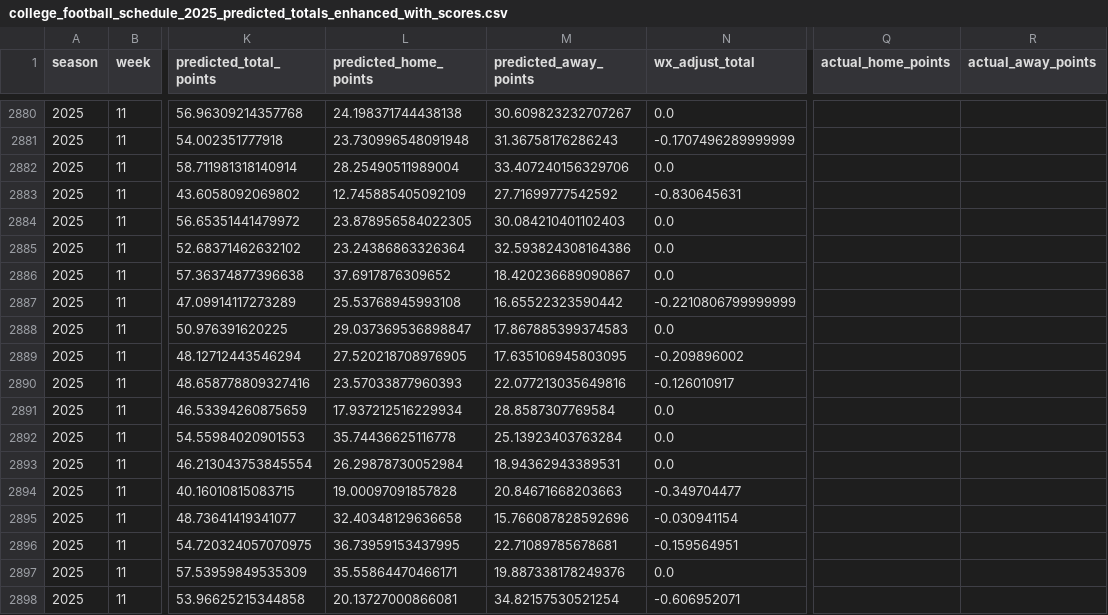
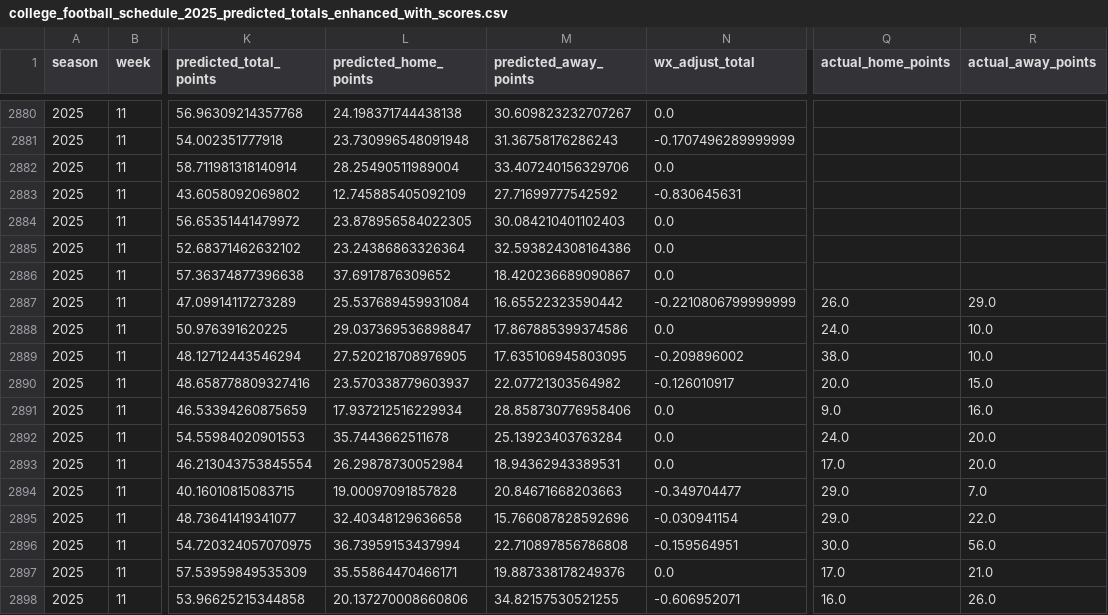
Before and after one commit to mostgood1/NCAAF-Predictions, a CSV file: data/college_football_schedule_2025_predicted_totals_enhanced_with_scores.csv, drawn as a sheet; only a part is shown, gaps mark what is left out; the diff covers the shown part only; the diff names each change by its address in the sheet, - before the commit and + after, or states it on an @@ line.

```diff
--- a/data/college_football_schedule_2025_predicted_totals_enhanced_with_scores.csv
+++ b/data/college_football_schedule_2025_predicted_totals_enhanced_with_scores.csv
-L2887 (predicted_home_points): 25.53768945993108
+L2887 (predicted_home_points): 25.537689459931084
-Q2887 (actual_home_points): (empty)
+Q2887 (actual_home_points): 26.0
-R2887 (actual_away_points): (empty)
+R2887 (actual_away_points): 29.0
-M2888 (predicted_away_points): 17.867885399374583
+M2888 (predicted_away_points): 17.867885399374586
-Q2888 (actual_home_points): (empty)
+Q2888 (actual_home_points): 24.0
-R2888:R2889 (actual_away_points): (empty)
+R2888:R2889 (actual_away_points): 10.0
-Q2889 (actual_home_points): (empty)
+Q2889 (actual_home_points): 38.0
-L2890 (predicted_home_points): 23.57033877960393
+L2890 (predicted_home_points): 23.570338779603937
-M2890 (predicted_away_points): 22.077213035649816
+M2890 (predicted_away_points): 22.07721303564982
-Q2890 (actual_home_points): (empty)
+Q2890 (actual_home_points): 20.0
-R2890 (actual_away_points): (empty)
+R2890 (actual_away_points): 15.0
-M2891 (predicted_away_points): 28.8587307769584
+M2891 (predicted_away_points): 28.858730776958406
-Q2891 (actual_home_points): (empty)
+Q2891 (actual_home_points): 9.0
-R2891 (actual_away_points): (empty)
+R2891 (actual_away_points): 16.0
-L2892 (predicted_home_points): 35.74436625116778
+L2892 (predicted_home_points): 35.7443662511678
-Q2892 (actual_home_points): (empty)
+Q2892 (actual_home_points): 24.0
-R2892:R2893 (actual_away_points): (empty)
+R2892:R2893 (actual_away_points): 20.0
-Q2893 (actual_home_points): (empty)
+Q2893 (actual_home_points): 17.0
-Q2894:Q2895 (actual_home_points): (empty)
+Q2894:Q2895 (actual_home_points): 29.0
-R2894 (actual_away_points): (empty)
+R2894 (actual_away_points): 7.0
-R2895 (actual_away_points): (empty)
+R2895 (actual_away_points): 22.0
-L2896 (predicted_home_points): 36.73959153437995
+L2896 (predicted_home_points): 36.73959153437994
-M2896 (predicted_away_points): 22.71089785678681
+M2896 (predicted_away_points): 22.710897856786808
-Q2896 (actual_home_points): (empty)
+Q2896 (actual_home_points): 30.0
-R2896 (actual_away_points): (empty)
+R2896 (actual_away_points): 56.0
-Q2897 (actual_home_points): (empty)
+Q2897 (actual_home_points): 17.0
-R2897 (actual_away_points): (empty)
+R2897 (actual_away_points): 21.0
-L2898 (predicted_home_points): 20.13727000866081
+L2898 (predicted_home_points): 20.137270008660806
-M2898 (predicted_away_points): 34.82157530521254
+M2898 (predicted_away_points): 34.82157530521255
-Q2898 (actual_home_points): (empty)
+Q2898 (actual_home_points): 16.0
-R2898 (actual_away_points): (empty)
+R2898 (actual_away_points): 26.0
```
Also changed, not shown: 71 edited cells elsewhere in this file, data/recommendations_2025.csv, data/recommendations_summary/reconciliation.csv, 16 other files.
